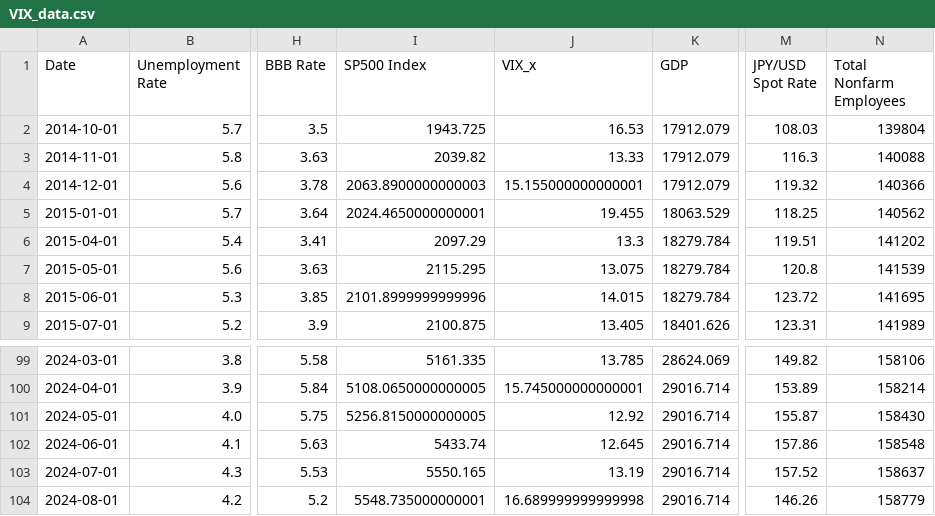
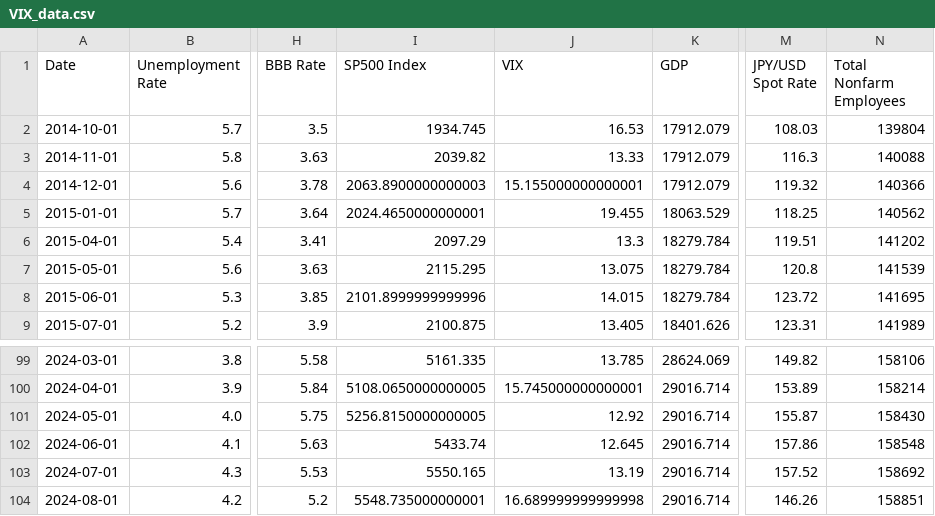
Before and after one commit to t-creech/VIX-Project, a CSV file: VIX_data.csv, drawn as a sheet; only a part is shown, gaps mark what is left out; the diff names each change by its address in the sheet, - before the commit and + after, or states it on an @@ line.

```diff
--- a/VIX_data.csv
+++ b/VIX_data.csv
-J1: VIX_x
+J1: VIX
-I2 (SP500 Index): 1943.725
+I2 (SP500 Index): 1934.745
-N103 (Total Nonfarm Employees): 158637
+N103 (Total Nonfarm Employees): 158692
-N104 (Total Nonfarm Employees): 158779
+N104 (Total Nonfarm Employees): 158851
```
Also changed, not shown: VIX_FRED_data.csv, 2 other files.
